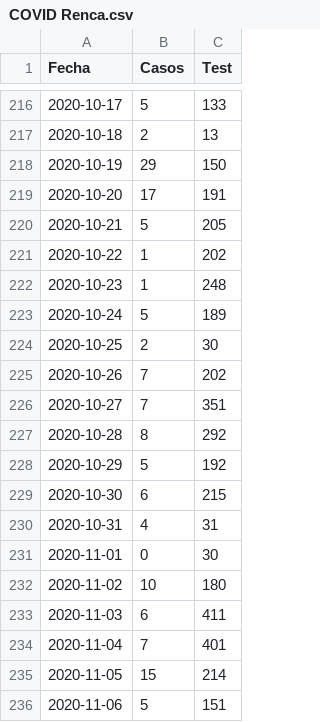
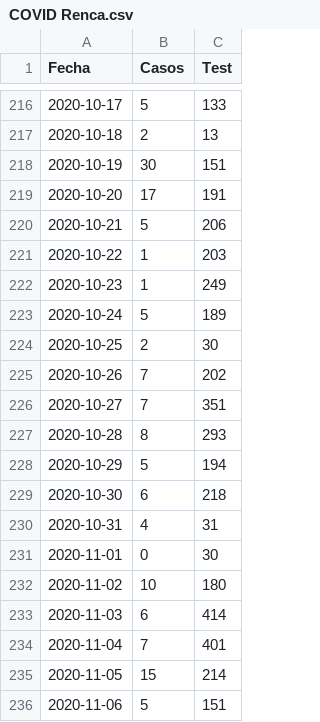
Before and after one commit to Gonzalonino/covid-renca, a CSV file: COVID Renca.csv, drawn as a sheet; only a part is shown, gaps mark what is left out; the diff covers the shown part only.

```diff
--- a/COVID Renca.csv
+++ b/COVID Renca.csv
@@ -217,7 +217,7 @@ Fecha;Casos;Test
 2020-10-18;2;13
-2020-10-19;29;150
+2020-10-19;30;151
 2020-10-20;17;191
-2020-10-21;5;205
-2020-10-22;1;202
-2020-10-23;1;248
+2020-10-21;5;206
+2020-10-22;1;203
+2020-10-23;1;249
 2020-10-24;5;189
@@ -226,5 +226,5 @@ Fecha;Casos;Test
 2020-10-27;7;351
-2020-10-28;8;292
-2020-10-29;5;192
-2020-10-30;6;215
+2020-10-28;8;293
+2020-10-29;5;194
+2020-10-30;6;218
 2020-10-31;4;31
@@ -232,3 +232,3 @@ Fecha;Casos;Test
 2020-11-02;10;180
-2020-11-03;6;411
+2020-11-03;6;414
 2020-11-04;7;401
```
Also changed, not shown: 9 added rows and 23 edited cells elsewhere in this file.
